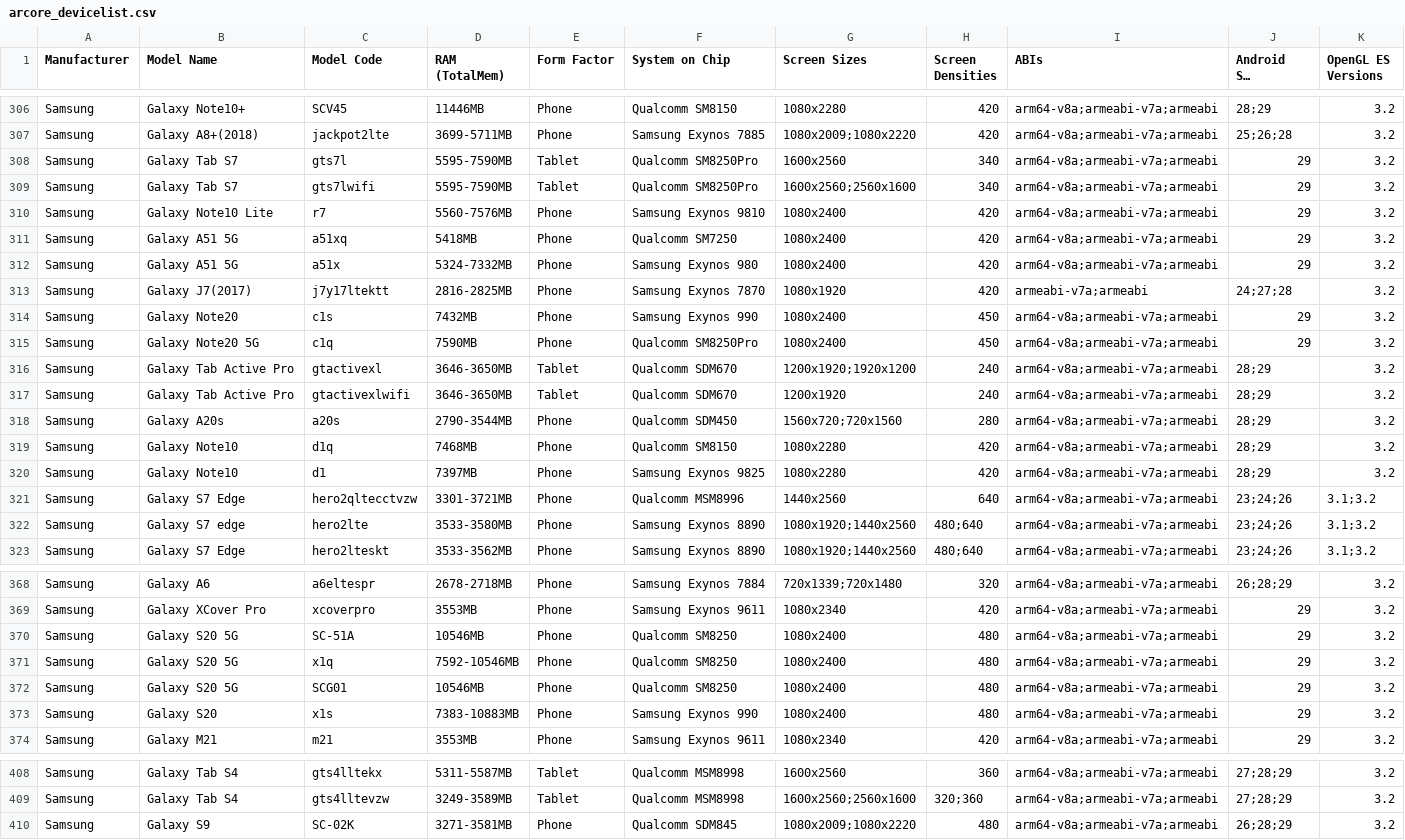
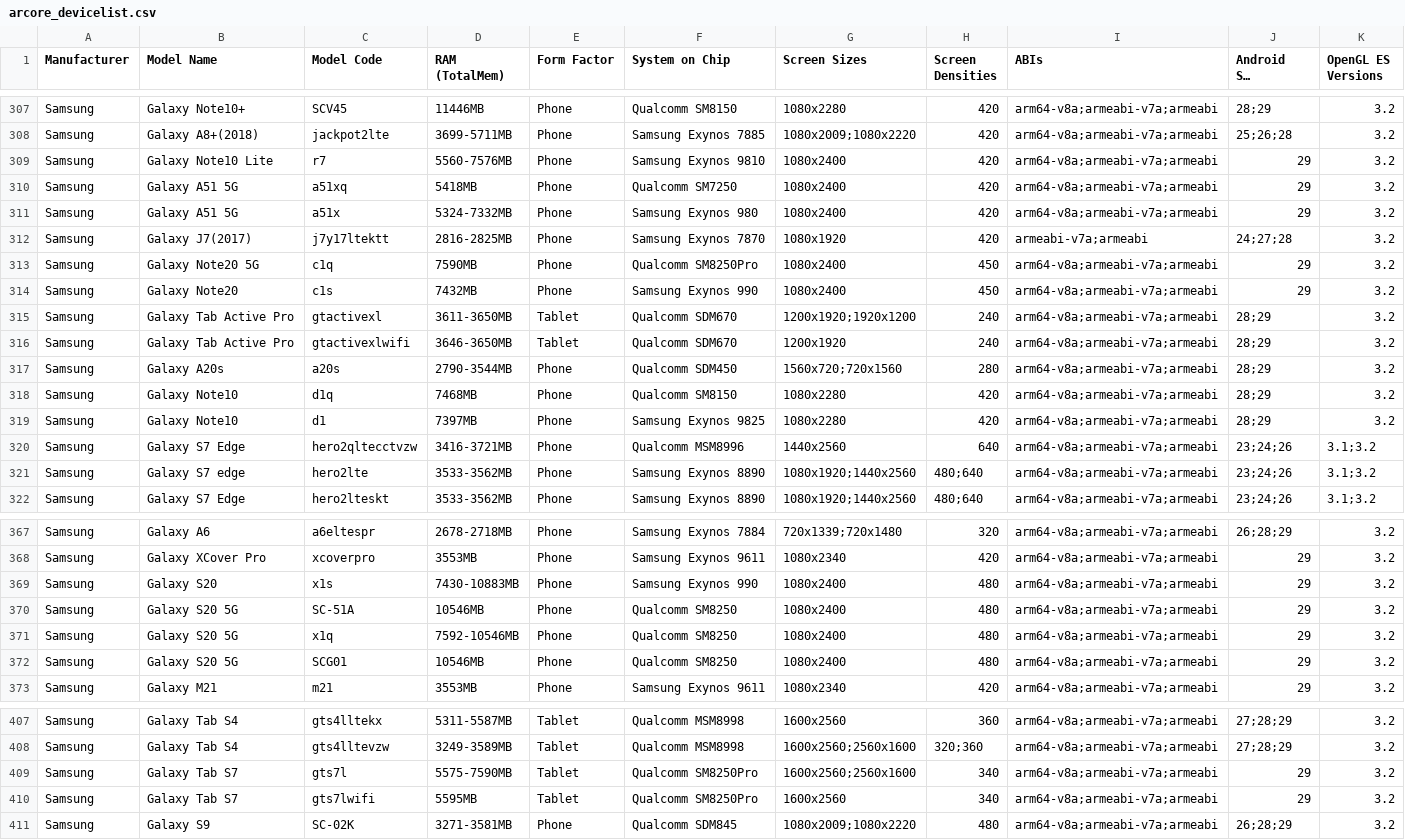
Before and after one commit to rolandsmeenk/ARCore-devices, a CSV file: arcore_devicelist.csv, drawn as a sheet; only a part is shown, gaps mark what is left out; long unchanged cells end in …; the diff covers the shown part only.

Commit message:
Updated list 4-9-2020

```diff
--- a/arcore_devicelist.csv
+++ b/arcore_devicelist.csv
@@ -307,4 +308,2 @@ Samsung,Galaxy Note10+,SCV45,11446MB,Phone,Qualcomm SM8150,1080x2280,420,arm64-v
 Samsung,Galaxy A8+(2018),jackpot2lte,3699-5711MB,Phone,Samsung Exynos 7885,1080x2009;1080x2220,420,arm64-v8a;armeabi-v7a;armeabi,25;26;28,3.2
-Samsung,Galaxy Tab S7,gts7l,5595-7590MB,Tablet,Qualcomm SM8250Pro,1600x2560,340,arm64-v8a;armeabi-v7a;armeabi,29,3.2
-Samsung,Galaxy Tab S7,gts7lwifi,5595-7590MB,Tablet,Qualcomm SM8250Pro,1600x2560;2560x1600,340,arm64-v8a;armeabi-v7a;armeabi,29,3.2
 Samsung,Galaxy Note10 Lite,r7,5560-7576MB,Phone,Samsung Exynos 9810,1080x2400,420,arm64-v8a;armeabi-v7a;armeabi,29,3.2
@@ -313,5 +312,5 @@ Samsung,Galaxy A51 5G,a51x,5324-7332MB,Phone,Samsung Exynos 980,1080x2400,420,ar
 Samsung,Galaxy J7(2017),j7y17ltektt,2816-2825MB,Phone,Samsung Exynos 7870,1080x1920,420,armeabi-v7a;armeabi,24;27;28,3.2
+Samsung,Galaxy Note20 5G,c1q,7590MB,Phone,Qualcomm SM8250Pro,1080x2400,450,arm64-v8a;armeabi-v7a;armeabi,29,3.2
 Samsung,Galaxy Note20,c1s,7432MB,Phone,Samsung Exynos 990,1080x2400,450,arm64-v8a;armeabi-v7a;armeabi,29,3.2
-Samsung,Galaxy Note20 5G,c1q,7590MB,Phone,Qualcomm SM8250Pro,1080x2400,450,arm64-v8a;armeabi-v7a;armeabi,29,3.2
-Samsung,Galaxy Tab Active Pro,gtactivexl,3646-3650MB,Tablet,Qualcomm SDM670,1200x1920;1920x1200,240,arm64-v8a;armeabi-v7a;armeabi,28;29,3.2
+Samsung,Galaxy Tab Active Pro,gtactivexl,3611-3650MB,Tablet,Qualcomm SDM670,1200x1920;1920x1200,240,arm64-v8a;armeabi-v7a;armeabi,28;29,3.2
 Samsung,Galaxy Tab Active Pro,gtactivexlwifi,3646-3650MB,Tablet,Qualcomm SDM670,1200x1920,240,arm64-v8a;armeabi-v7a;armeabi,28;29,3.2
@@ -320,4 +319,4 @@ Samsung,Galaxy Note10,d1q,7468MB,Phone,Qualcomm SM8150,1080x2280,420,arm64-v8a;a
 Samsung,Galaxy Note10,d1,7397MB,Phone,Samsung Exynos 9825,1080x2280,420,arm64-v8a;armeabi-v7a;armeabi,28;29,3.2
-Samsung,Galaxy S7 Edge,hero2qltecctvzw,3301-3721MB,Phone,Qualcomm MSM8996,1440x2560,640,arm64-v8a;armeabi-v7a;armeabi,23;24;26,3.1;3.2
-Samsung,Galaxy S7 edge,hero2lte,3533-3580MB,Phone,Samsung Exynos 8890,1080x1920;1440x2560,480;640,arm64-v8a;armeabi-v7a;armeabi,23;24;26,3.1;3.2
+Samsung,Galaxy S7 Edge,hero2qltecctvzw,3416-3721MB,Phone,Qualcomm MSM8996,1440x2560,640,arm64-v8a;armeabi-v7a;armeabi,23;24;26,3.1;3.2
+Samsung,Galaxy S7 edge,hero2lte,3533-3562MB,Phone,Samsung Exynos 8890,1080x1920;1440x2560,480;640,arm64-v8a;armeabi-v7a;armeabi,23;24;26,3.1;3.2
 Samsung,Galaxy S7 Edge,hero2lteskt,3533-3562MB,Phone,Samsung Exynos 8890,1080x1920;1440x2560,480;640,arm64-v8a;armeabi-v7a;armeabi,23;24;26,3.1;3.2
@@ -369,2 +368,3 @@ Samsung,Galaxy A6,a6eltespr,2678-2718MB,Phone,Samsung Exynos 7884,720x1339;720x1
 Samsung,Galaxy XCover Pro,xcoverpro,3553MB,Phone,Samsung Exynos 9611,1080x2340,420,arm64-v8a;armeabi-v7a;armeabi,29,3.2
+Samsung,Galaxy S20,x1s,7430-10883MB,Phone,Samsung Exynos 990,1080x2400,480,arm64-v8a;armeabi-v7a;armeabi,29,3.2
 Samsung,Galaxy S20 5G,SC-51A,10546MB,Phone,Qualcomm SM8250,1080x2400,480,arm64-v8a;armeabi-v7a;armeabi,29,3.2
@@ -372,3 +372,2 @@ Samsung,Galaxy S20 5G,x1q,7592-10546MB,Phone,Qualcomm SM8250,1080x2400,480,arm64
 Samsung,Galaxy S20 5G,SCG01,10546MB,Phone,Qualcomm SM8250,1080x2400,480,arm64-v8a;armeabi-v7a;armeabi,29,3.2
-Samsung,Galaxy S20,x1s,7383-10883MB,Phone,Samsung Exynos 990,1080x2400,480,arm64-v8a;armeabi-v7a;armeabi,29,3.2
 Samsung,Galaxy M21,m21,3553MB,Phone,Samsung Exynos 9611,1080x2340,420,arm64-v8a;armeabi-v7a;armeabi,29,3.2
@@ -409,2 +408,4 @@ Samsung,Galaxy Tab S4,gts4lltekx,5311-5587MB,Tablet,Qualcomm MSM8998,1600x2560,3
 Samsung,Galaxy Tab S4,gts4lltevzw,3249-3589MB,Tablet,Qualcomm MSM8998,1600x2560;2560x1600,320;360,arm64-v8a;armeabi-v7a;armeabi,27;28;29,3.2
+Samsung,Galaxy Tab S7,gts7l,5575-7590MB,Tablet,Qualcomm SM8250Pro,1600x2560;2560x1600,340,arm64-v8a;armeabi-v7a;armeabi,29,3.2
+Samsung,Galaxy Tab S7,gts7lwifi,5595MB,Tablet,Qualcomm SM8250Pro,1600x2560,340,arm64-v8a;armeabi-v7a;armeabi,29,3.2
 Samsung,Galaxy S9,SC-02K,3271-3581MB,Phone,Qualcomm SDM845,1080x2009;1080x2220,480,arm64-v8a;armeabi-v7a;armeabi,26;28;29,3.2
```
Also changed, not shown: 2 added rows, 14 moved rows and 53 edited cells elsewhere in this file.
